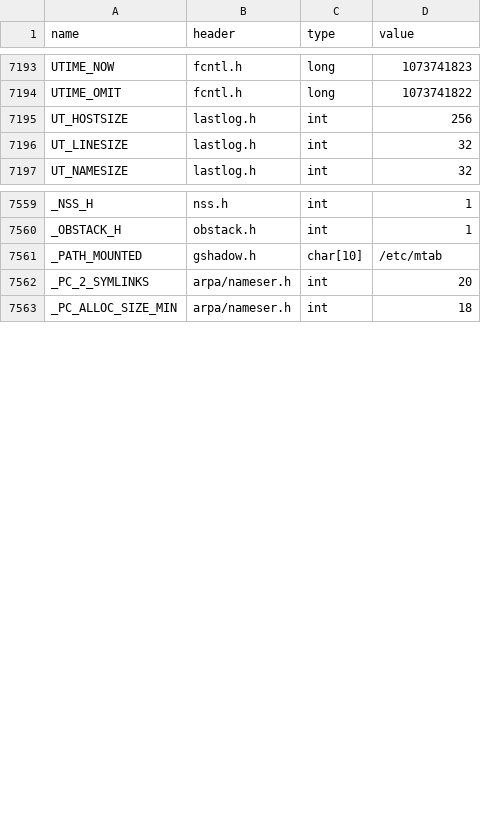
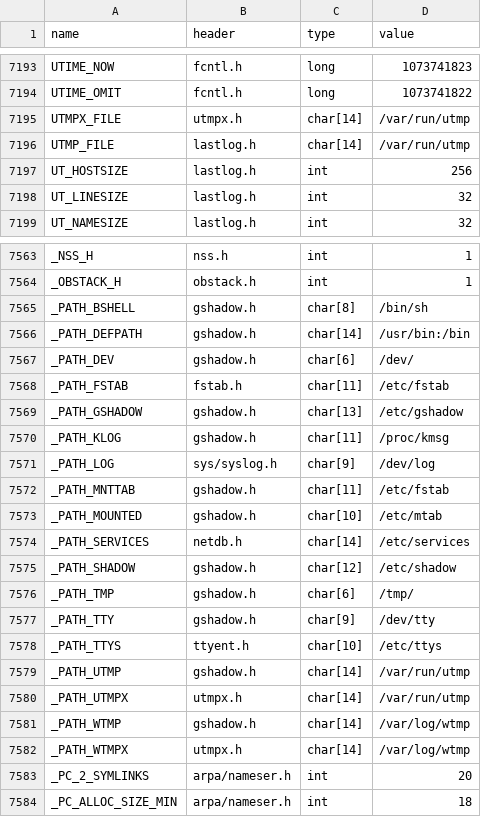
Before and after one commit to duskglow/libniji, a TSV file: spec/abi/macros.tsv, drawn as a sheet; only a part is shown, gaps mark what is left out; the diff covers the shown part only; the diff names each change by its address in the sheet, - before the commit and + after, or states it on an @@ line.

```diff
--- a/spec/abi/macros.tsv
+++ b/spec/abi/macros.tsv
+row 7195: UTMPX_FILE | utmpx.h | char[14] | /var/run/utmp
+row 7196: UTMP_FILE | lastlog.h | char[14] | /var/run/utmp
+row 7565: _PATH_BSHELL | gshadow.h | char[8] | /bin/sh
+row 7566: _PATH_DEFPATH | gshadow.h | char[14] | /usr/bin:/bin
+row 7567: _PATH_DEV | gshadow.h | char[6] | /dev/
+row 7568: _PATH_FSTAB | fstab.h | char[11] | /etc/fstab
+row 7569: _PATH_GSHADOW | gshadow.h | char[13] | /etc/gshadow
+row 7570: _PATH_KLOG | gshadow.h | char[11] | /proc/kmsg
+row 7571: _PATH_LOG | sys/syslog.h | char[9] | /dev/log
+row 7572: _PATH_MNTTAB | gshadow.h | char[11] | /etc/fstab
+row 7574: _PATH_SERVICES | netdb.h | char[14] | /etc/services
+row 7575: _PATH_SHADOW | gshadow.h | char[12] | /etc/shadow
+row 7576: _PATH_TMP | gshadow.h | char[6] | /tmp/
+row 7577: _PATH_TTY | gshadow.h | char[9] | /dev/tty
+row 7578: _PATH_TTYS | ttyent.h | char[10] | /etc/ttys
+row 7579: _PATH_UTMP | gshadow.h | char[14] | /var/run/utmp
+row 7580: _PATH_UTMPX | utmpx.h | char[14] | /var/run/utmp
+row 7581: _PATH_WTMP | gshadow.h | char[14] | /var/log/wtmp
+row 7582: _PATH_WTMPX | utmpx.h | char[14] | /var/log/wtmp
```
Also changed, not shown: 2 added rows elsewhere in this file, spec/abi/typedefs.tsv.
